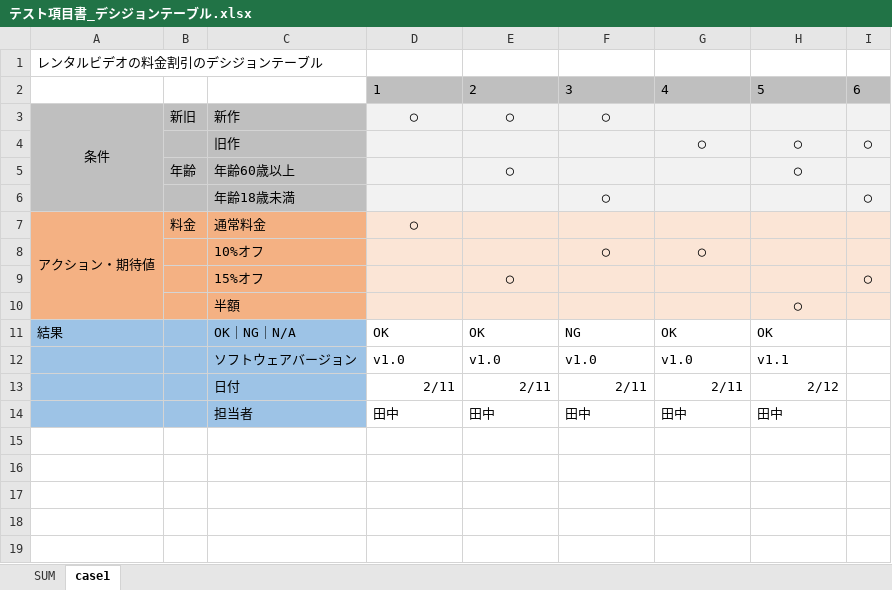
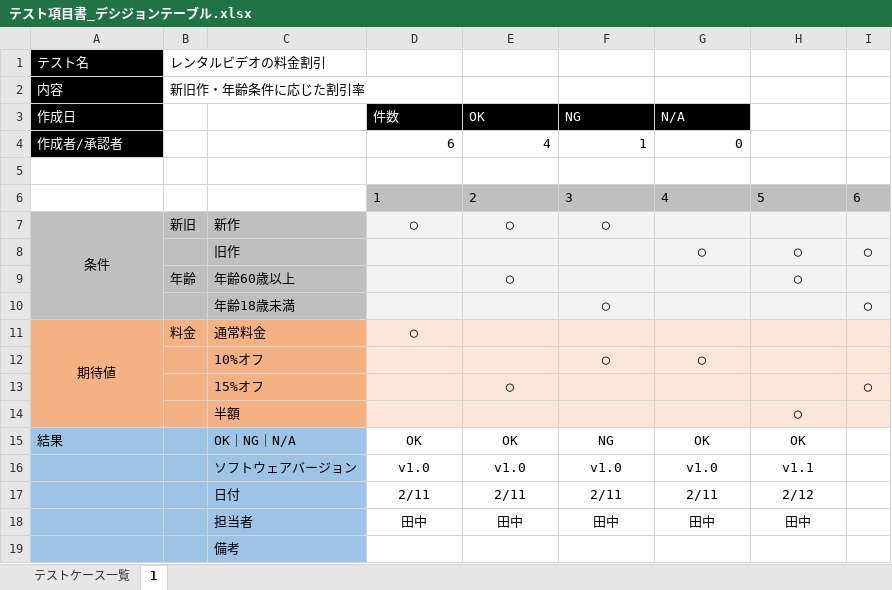
Before and after one commit to tanakahda4/project-management-toolbox, an Excel workbook: 005_品質マネジメント/テスト項目書_デシジョンテーブル.xlsx, sheet 1, drawn as a sheet; values as stored, in another font and other column widths than the file's, no borders; addresses are those after the commit; the diff names each change by its address in the sheet, - before the commit and + after, or states it on an @@ line.

Commit message:
NG報告No欄追記、テスト集計欄追記、備考欄追記

```diff
--- a/005_品質マネジメント/テスト項目書_デシジョンテーブル.xlsx (sheet 1)
+++ b/005_品質マネジメント/テスト項目書_デシジョンテーブル.xlsx (sheet 1)
-sheet tab: SUM
+sheet tab: テストケース一覧
-sheet tab: case1
+sheet tab: 1
+row 1: テスト名 | レンタルビデオの料金割引
+row 2: 内容 | 新旧作・年齢条件に応じた割引率
+row 3: 作成日 |  |  | 件数 | OK | NG | N/A
+row 4: 作成者/承認者 |  |  | 6 | 4 | 1 | 0
-A5: レンタルビデオの料金割引のデシジョンテーブル
+A5: (empty)
-A11: アクション・期待値
+A11: 期待値
-D15:H16 alignment: left
+D15:H16 alignment: center
-D17:H17 alignment: right
+D17:H17 alignment: center
-D18:H18 alignment: left
+D18:H18 alignment: center
+row 19:  |  | 備考
```
Also changed, not shown: sheet テストケース一覧, formulas that keep their value.
